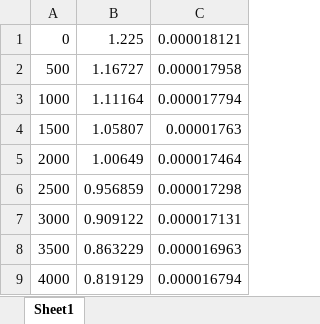
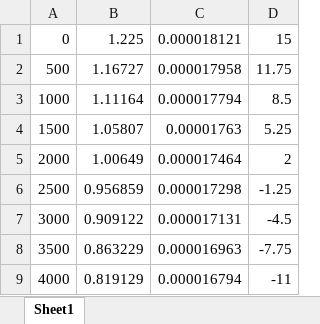
Before and after one commit to e5k/LagTrack, an Excel workbook: code/var/1976_standard_ATM.xlsx, sheet Sheet1, drawn as a sheet; only a part is shown; values as stored, in another font and other column widths than the file's, no borders; the diff names each change by its address in the sheet, - before the commit and + after, or states it on an @@ line.

```diff
--- a/code/var/1976_standard_ATM.xlsx (sheet Sheet1)
+++ b/code/var/1976_standard_ATM.xlsx (sheet Sheet1)
+column D, rows 1-9: 15 | 11.75 | 8.5 | 5.25 | 2 | -1.25 | -4.5 | -7.75 | -11
```
Also changed, not shown: 13 other files.
